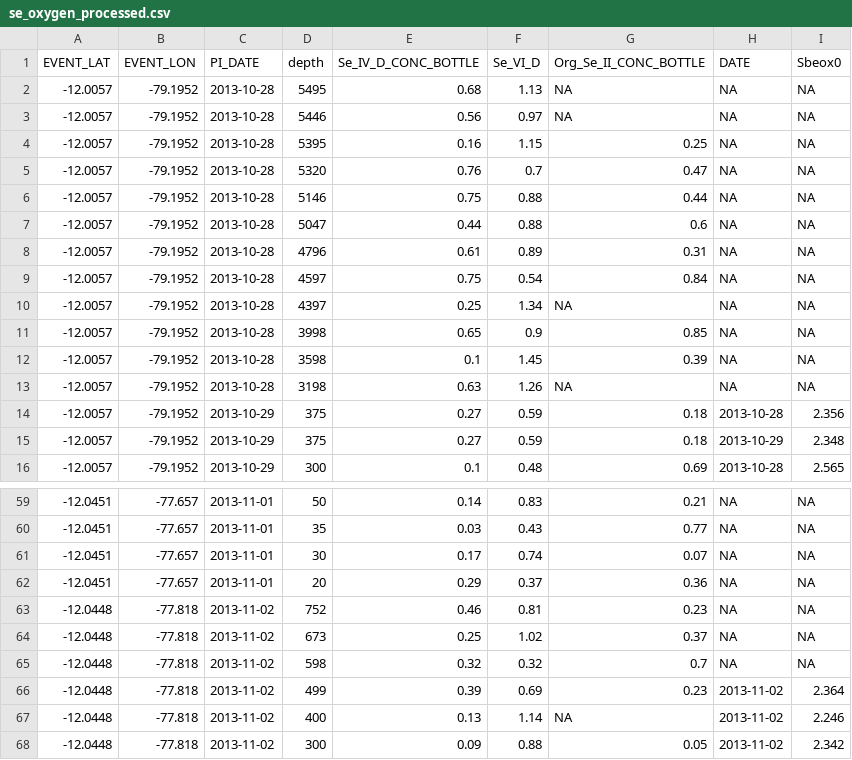
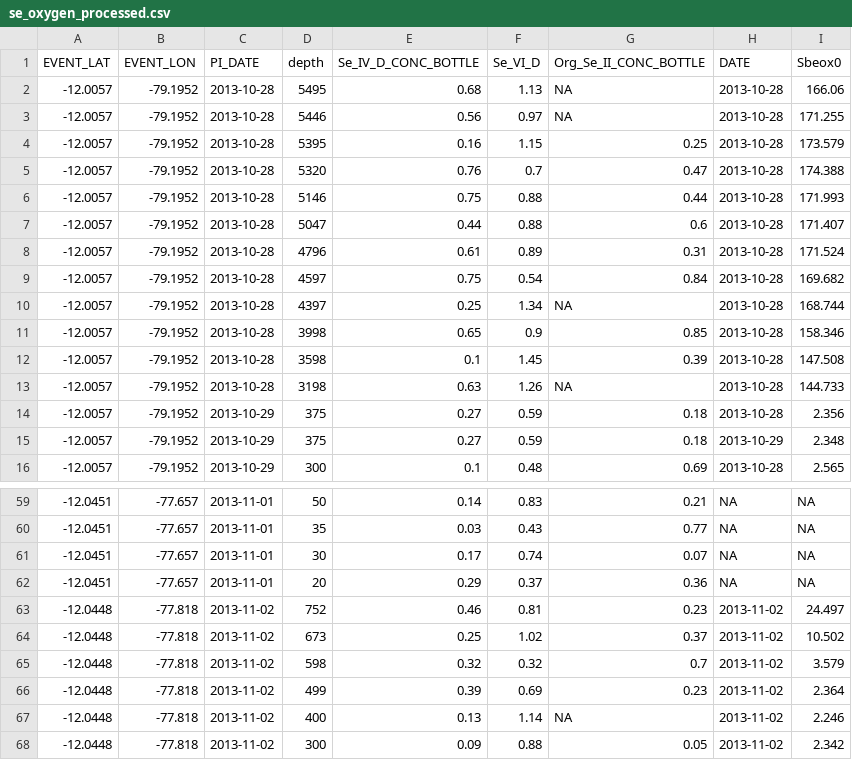
Before and after one commit to laura-pic/Piccirillo_ENV872_EDA_FinalProject, a CSV file: Data/Processed/se_oxygen_processed.csv, drawn as a sheet; only a part is shown, gaps mark what is left out.

Commit message:
rewriting processed csv

```diff
--- a/Data/Processed/se_oxygen_processed.csv
+++ b/Data/Processed/se_oxygen_processed.csv
@@ -1,14 +1,14 @@
 "EVENT_LAT","EVENT_LON","PI_DATE","depth","Se_IV_D_CONC_BOTTLE","Se_VI_D","Org_Se_II_CONC_BOTTLE","DATE","Sbeox0"
--12.0057,-79.1952,2013-10-28,5495,0.68,1.13,NA,NA,NA
--12.0057,-79.1952,2013-10-28,5446,0.56,0.97,NA,NA,NA
--12.0057,-79.1952,2013-10-28,5395,0.16,1.15,0.25,NA,NA
--12.0057,-79.1952,2013-10-28,5320,0.76,0.7,0.47,NA,NA
--12.0057,-79.1952,2013-10-28,5146,0.75,0.88,0.44,NA,NA
--12.0057,-79.1952,2013-10-28,5047,0.44,0.88,0.6,NA,NA
--12.0057,-79.1952,2013-10-28,4796,0.61,0.89,0.31,NA,NA
--12.0057,-79.1952,2013-10-28,4597,0.75,0.54,0.84,NA,NA
--12.0057,-79.1952,2013-10-28,4397,0.25,1.34,NA,NA,NA
--12.0057,-79.1952,2013-10-28,3998,0.65,0.9,0.85,NA,NA
--12.0057,-79.1952,2013-10-28,3598,0.1,1.45,0.39,NA,NA
--12.0057,-79.1952,2013-10-28,3198,0.63,1.26,NA,NA,NA
+-12.0057,-79.1952,2013-10-28,5495,0.68,1.13,NA,"2013-10-28",166.06
+-12.0057,-79.1952,2013-10-28,5446,0.56,0.97,NA,"2013-10-28",171.255
+-12.0057,-79.1952,2013-10-28,5395,0.16,1.15,0.25,"2013-10-28",173.579
+-12.0057,-79.1952,2013-10-28,5320,0.76,0.7,0.47,"2013-10-28",174.388
+-12.0057,-79.1952,2013-10-28,5146,0.75,0.88,0.44,"2013-10-28",171.993
+-12.0057,-79.1952,2013-10-28,5047,0.44,0.88,0.6,"2013-10-28",171.407
+-12.0057,-79.1952,2013-10-28,4796,0.61,0.89,0.31,"2013-10-28",171.524
+-12.0057,-79.1952,2013-10-28,4597,0.75,0.54,0.84,"2013-10-28",169.682
+-12.0057,-79.1952,2013-10-28,4397,0.25,1.34,NA,"2013-10-28",168.744
+-12.0057,-79.1952,2013-10-28,3998,0.65,0.9,0.85,"2013-10-28",158.346
+-12.0057,-79.1952,2013-10-28,3598,0.1,1.45,0.39,"2013-10-28",147.508
+-12.0057,-79.1952,2013-10-28,3198,0.63,1.26,NA,"2013-10-28",144.733
 -12.0057,-79.1952,2013-10-29,375,0.27,0.59,0.18,"2013-10-28",2.356
@@ -62,5 +62,5 @@
 -12.0451,-77.657,2013-11-01,20,0.29,0.37,0.36,NA,NA
--12.0448,-77.818,2013-11-02,752,0.46,0.81,0.23,NA,NA
--12.0448,-77.818,2013-11-02,673,0.25,1.02,0.37,NA,NA
--12.0448,-77.818,2013-11-02,598,0.32,0.32,0.7,NA,NA
+-12.0448,-77.818,2013-11-02,752,0.46,0.81,0.23,"2013-11-02",24.497
+-12.0448,-77.818,2013-11-02,673,0.25,1.02,0.37,"2013-11-02",10.502
+-12.0448,-77.818,2013-11-02,598,0.32,0.32,0.7,"2013-11-02",3.579
 -12.0448,-77.818,2013-11-02,499,0.39,0.69,0.23,"2013-11-02",2.364
```
